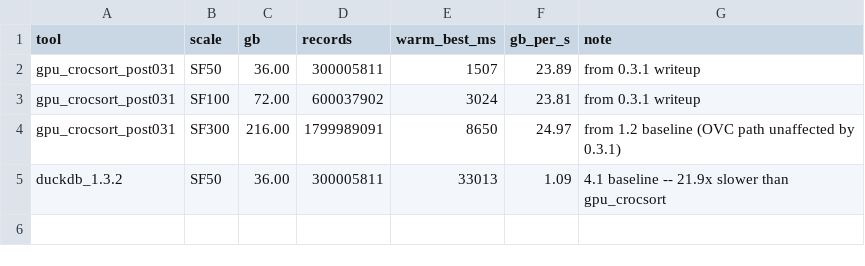
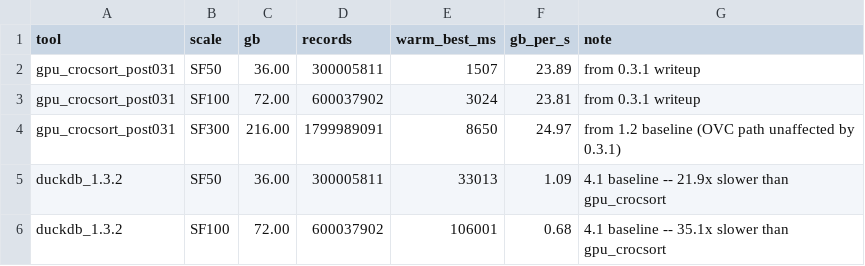
Before and after one commit to cmbenello/gpu-research, a CSV file: results/h100_runs/4.1_duckdb_baseline.csv, drawn as a sheet.

Commit message:
h100/4.1: DuckDB SF100 baseline -- 106 s @ 0.68 GB/s (gpu_crocsort 35.1x faster) [PASS]

```diff
--- a/results/h100_runs/4.1_duckdb_baseline.csv
+++ b/results/h100_runs/4.1_duckdb_baseline.csv
@@ -5 +5,2 @@ gpu_crocsort_post031,SF300,216.00,1799989091,8650,24.97,from 1.2 baseline (OVC p
 duckdb_1.3.2,SF50,36.00,300005811,33013,1.09,4.1 baseline -- 21.9x slower than gpu_crocsort
+duckdb_1.3.2,SF100,72.00,600037902,106001,0.68,4.1 baseline -- 35.1x slower than gpu_crocsort
```
Also changed, not shown: 1 other file.
